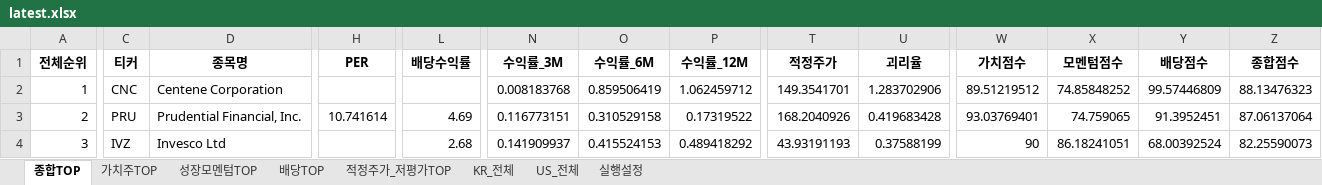
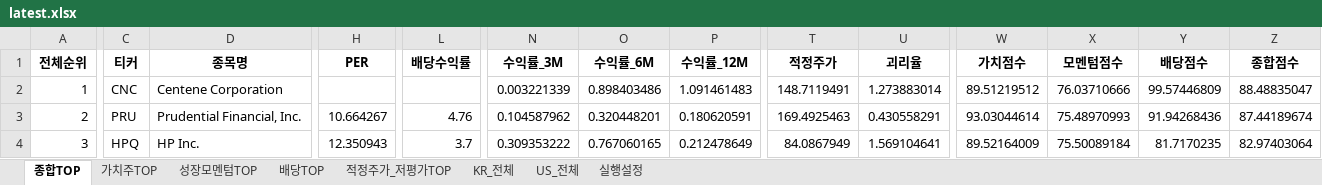
Before and after one commit to cskono1csm/stock-scanner, an Excel workbook: docs/reports/latest.xlsx, sheet 종합TOP, drawn as a sheet; only a part is shown, gaps mark what is left out; values as stored, in another font and other column widths than the file's, no borders; the diff covers the shown part only; the diff names each change by its address in the sheet, - before the commit and + after, or states it on an @@ line.

```diff
--- a/docs/reports/latest.xlsx (sheet 종합TOP)
+++ b/docs/reports/latest.xlsx (sheet 종합TOP)
-N2 (수익률_3M): 0.008183768
+N2 (수익률_3M): 0.003221339
-O2 (수익률_6M): 0.859506419
+O2 (수익률_6M): 0.898403486
-P2 (수익률_12M): 1.062459712
+P2 (수익률_12M): 1.091461483
-T2 (적정주가): 149.3541701
+T2 (적정주가): 148.7119491
-U2 (괴리율): 1.283702906
+U2 (괴리율): 1.273883014
-X2 (모멘텀점수): 74.85848252
+X2 (모멘텀점수): 76.03710666
-Z2 (종합점수): 88.13476323
+Z2 (종합점수): 88.48835047
-H3 (PER): 10.741614
+H3 (PER): 10.664267
-L3 (배당수익률): 4.69
+L3 (배당수익률): 4.76
-N3 (수익률_3M): 0.116773151
+N3 (수익률_3M): 0.104587962
-O3 (수익률_6M): 0.310529158
+O3 (수익률_6M): 0.320448201
-P3 (수익률_12M): 0.17319522
+P3 (수익률_12M): 0.180620591
-T3 (적정주가): 168.2040926
+T3 (적정주가): 169.4925463
-U3 (괴리율): 0.419683428
+U3 (괴리율): 0.430558291
-W3 (가치점수): 93.03769401
+W3 (가치점수): 93.03044614
-X3 (모멘텀점수): 74.759065
+X3 (모멘텀점수): 75.48970993
-Y3 (배당점수): 91.3952451
+Y3 (배당점수): 91.94268436
-Z3 (종합점수): 87.06137064
+Z3 (종합점수): 87.44189674
-C4 (티커): IVZ
+C4 (티커): HPQ
-D4 (종목명): Invesco Ltd
+D4 (종목명): HP Inc.
-H4 (PER): (empty)
+H4 (PER): 12.350943
-L4 (배당수익률): 2.68
+L4 (배당수익률): 3.7
-N4 (수익률_3M): 0.141909937
+N4 (수익률_3M): 0.309353222
-O4 (수익률_6M): 0.415524153
+O4 (수익률_6M): 0.767060165
-P4 (수익률_12M): 0.489418292
+P4 (수익률_12M): 0.212478649
-T4 (적정주가): 43.93191193
+T4 (적정주가): 84.0867949
-U4 (괴리율): 0.37588199
+U4 (괴리율): 1.569104641
-W4 (가치점수): 90
+W4 (가치점수): 89.52164009
-X4 (모멘텀점수): 86.18241051
+X4 (모멘텀점수): 75.50089184
-Y4 (배당점수): 68.00392524
+Y4 (배당점수): 81.7170235
-Z4 (종합점수): 82.25590073
+Z4 (종합점수): 82.97403064
```
Also changed, not shown: 1904 edited cells elsewhere in this sheet, sheet KR_전체, sheet US_전체, sheet 성장모멘텀TOP, sheet 적정주가_저평가TOP, sheet 가치주TOP, sheet 배당TOP, 1 more sheet, 1 other file.
